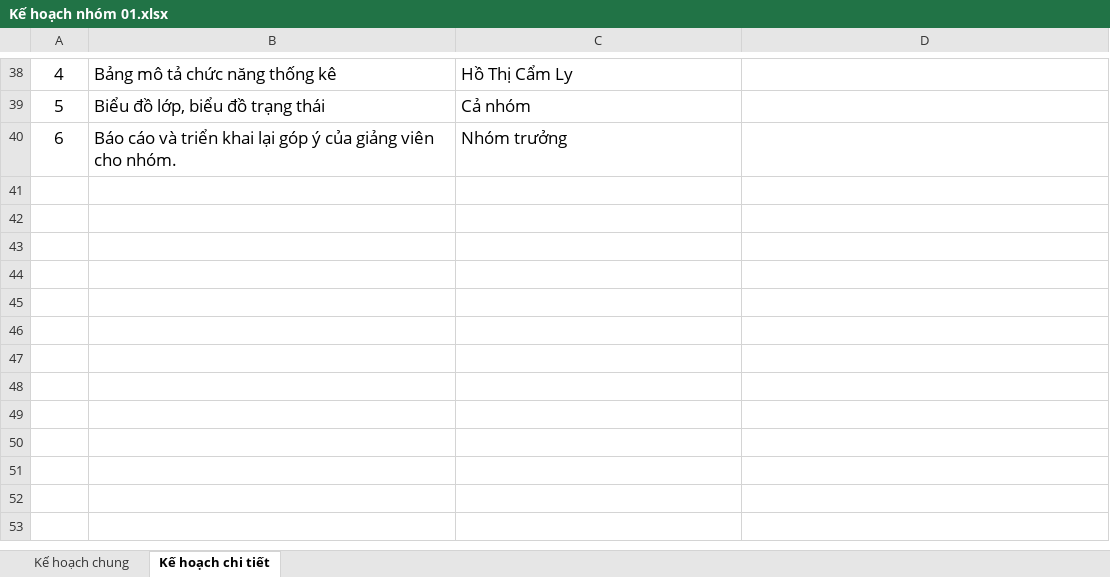
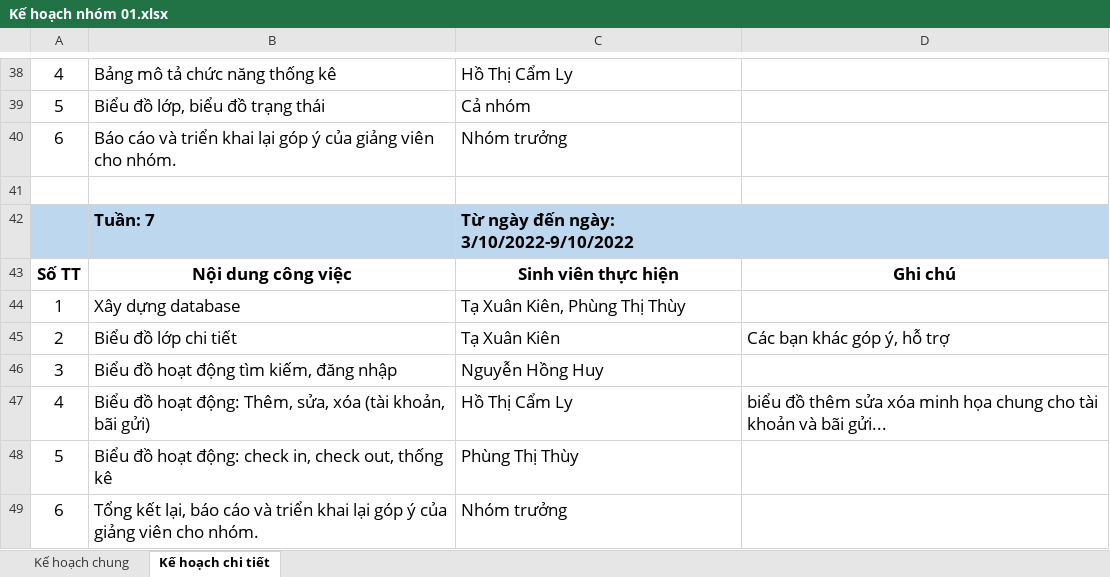
Before and after one commit to thuypt102/Practice-teamwork-01, an Excel workbook: Kế hoạch nhóm 01.xlsx, sheet Kế hoạch chi tiết, drawn as a sheet; only a part is shown, gaps mark what is left out; values as stored, in another font and other column widths than the file's, no borders; the diff names each change by its address in the sheet, - before the commit and + after, or states it on an @@ line.

Commit message:
Update Kế hoạch nhóm 01.xlsx

```diff
--- a/Kế hoạch nhóm 01.xlsx (sheet Kế hoạch chi tiết)
+++ b/Kế hoạch nhóm 01.xlsx (sheet Kế hoạch chi tiết)
+row 41: (empty)
+row 42:  | Tuần: 7 | Từ ngày đến ngày: 3/10/2022-9/10/2022
+row 43: Số TT | Nội dung công việc | Sinh viên thực hiện | Ghi chú
+row 44: 1 | Xây dựng database | Tạ Xuân Kiên, Phùng Thị Thùy
+row 45: 2 | Biểu đồ lớp chi tiết | Tạ Xuân Kiên | Các bạn khác góp ý, hỗ trợ
+row 46: 3 | Biểu đồ hoạt động tìm kiếm, đăng nhập | Nguyễn Hồng Huy
+row 47: 4 | Biểu đồ hoạt động: Thêm, sửa, xóa (tài khoản, bãi gửi) | Hồ Thị Cẩm Ly | biểu đồ thêm sửa xóa minh họa chung cho tài khoản và bãi gửi...
+row 48: 5 | Biểu đồ hoạt động: check in, check out, thống kê | Phùng Thị Thùy
+row 49: 6 | Tổng kết lại, báo cáo và triển khai lại góp ý của giảng viên cho nhóm. | Nhóm trưởng
```
Also changed, not shown: sheet Kế hoạch chung.
